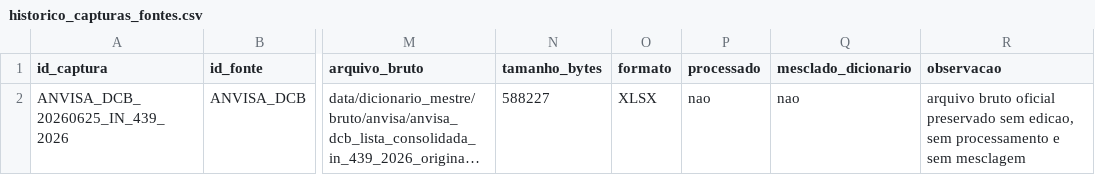
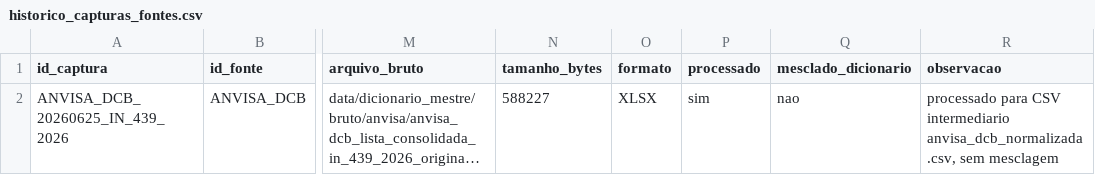
Before and after one commit to efsosud-rgb/MEDBOX_V3_ZERO, a CSV file: data/dicionario_mestre/processado/historico_capturas_fontes.csv, drawn as a sheet; only a part is shown, gaps mark what is left out; long unchanged cells end in …; the diff names each change by its address in the sheet, - before the commit and + after, or states it on an @@ line.

```diff
--- a/data/dicionario_mestre/processado/historico_capturas_fontes.csv
+++ b/data/dicionario_mestre/processado/historico_capturas_fontes.csv
-P2 (processado): nao
+P2 (processado): sim
-R2 (observacao): arquivo bruto oficial preservado sem edicao, sem processamento e sem mesclagem
+R2 (observacao): processado para CSV intermediario anvisa_dcb_normalizada.csv, sem mesclagem
```
Also changed, not shown: 4 other files.
